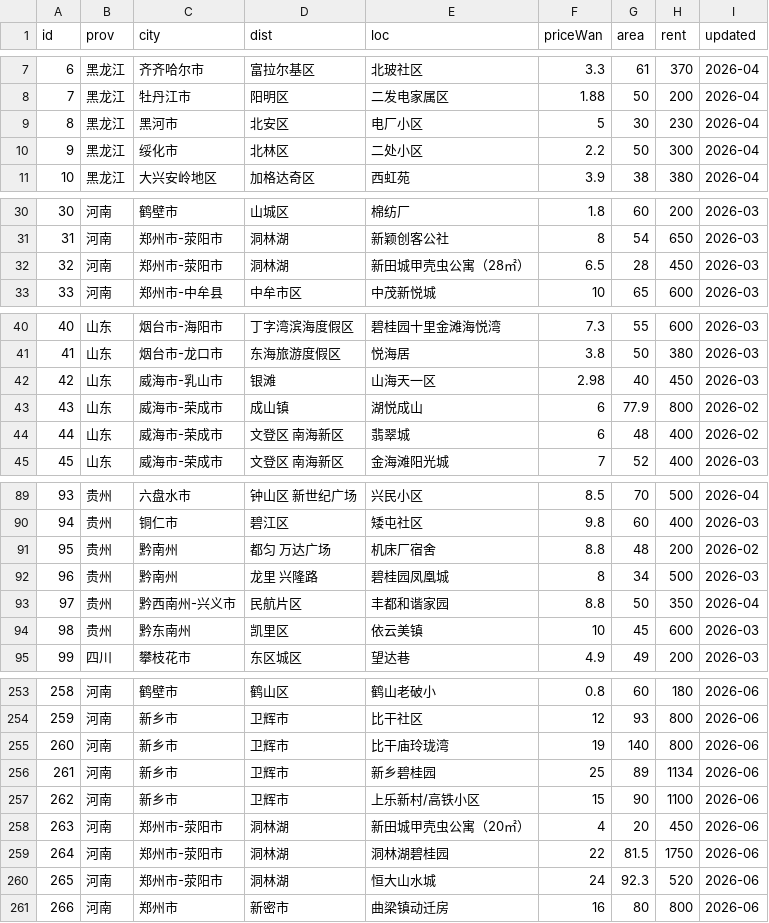
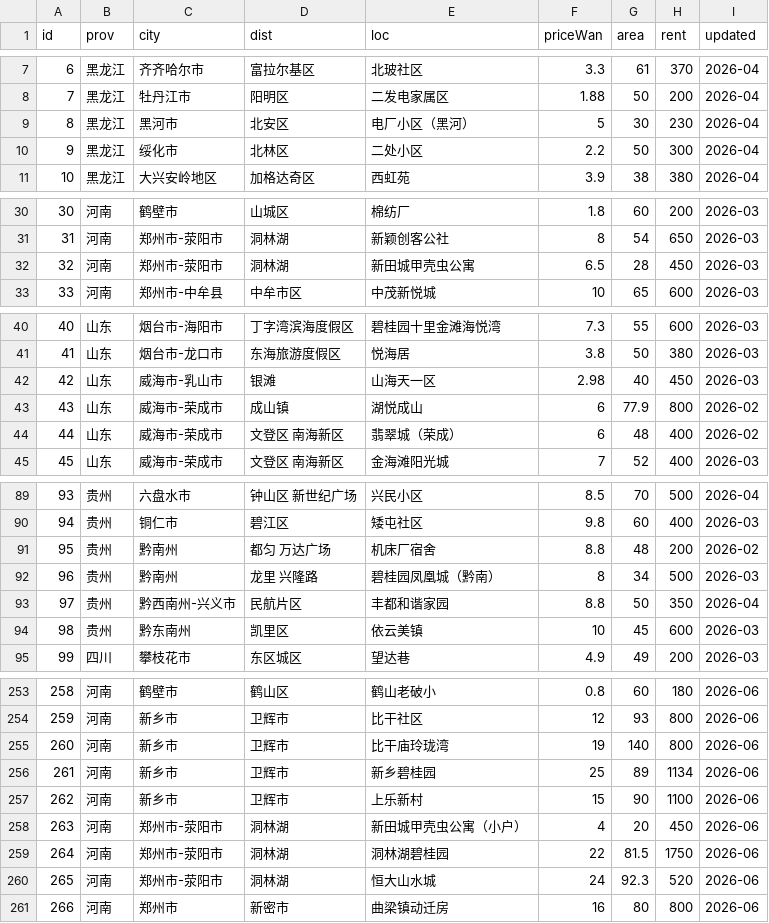
Before and after one commit to QROST/qrost.github.io, a CSV file: demos/china-housing/data/listings.csv, drawn as a sheet; only a part is shown, gaps mark what is left out; the diff covers the shown part only.

```diff
--- a/demos/china-housing/data/listings.csv
+++ b/demos/china-housing/data/listings.csv
@@ -8,3 +8,3 @@ id,prov,city,dist,loc,priceWan,area,rent,updated
 7,黑龙江,牡丹江市,阳明区,二发电家属区,1.88,50,200,2026-04
-8,黑龙江,黑河市,北安区,电厂小区,5,30,230,2026-04
+8,黑龙江,黑河市,北安区,电厂小区（黑河）,5,30,230,2026-04
 9,黑龙江,绥化市,北林区,二处小区,2.2,50,300,2026-04
@@ -31,3 +31,3 @@ id,prov,city,dist,loc,priceWan,area,rent,updated
 31,河南,郑州市-荥阳市,洞林湖,新颖创客公社,8,54,650,2026-03
-32,河南,郑州市-荥阳市,洞林湖,新田城甲壳虫公寓（28㎡）,6.5,28,450,2026-03
+32,河南,郑州市-荥阳市,洞林湖,新田城甲壳虫公寓,6.5,28,450,2026-03
 33,河南,郑州市-中牟县,中牟市区,中茂新悦城,10,65,600,2026-03
@@ -43,3 +43,3 @@ id,prov,city,dist,loc,priceWan,area,rent,updated
 43,山东,威海市-荣成市,成山镇,湖悦成山,6,77.9,800,2026-02
-44,山东,威海市-荣成市,文登区 南海新区,翡翠城,6,48,400,2026-02
+44,山东,威海市-荣成市,文登区 南海新区,翡翠城（荣成）,6,48,400,2026-02
 45,山东,威海市-荣成市,文登区 南海新区,金海滩阳光城,7,52,400,2026-03
@@ -91,3 +91,3 @@ id,prov,city,dist,loc,priceWan,area,rent,updated
 95,贵州,黔南州,都匀 万达广场,机床厂宿舍,8.8,48,200,2026-02
-96,贵州,黔南州,龙里 兴隆路,碧桂园凤凰城,8,34,500,2026-03
+96,贵州,黔南州,龙里 兴隆路,碧桂园凤凰城（黔南）,8,34,500,2026-03
 97,贵州,黔西南州-兴义市,民航片区,丰都和谐家园,8.8,50,350,2026-04
@@ -256,4 +256,4 @@ id,prov,city,dist,loc,priceWan,area,rent,updated
 261,河南,新乡市,卫辉市,新乡碧桂园,25,89,1134,2026-06
-262,河南,新乡市,卫辉市,上乐新村/高铁小区,15,90,1100,2026-06
-263,河南,郑州市-荥阳市,洞林湖,新田城甲壳虫公寓（20㎡）,4,20,450,2026-06
+262,河南,新乡市,卫辉市,上乐新村,15,90,1100,2026-06
+263,河南,郑州市-荥阳市,洞林湖,新田城甲壳虫公寓（小户）,4,20,450,2026-06
 264,河南,郑州市-荥阳市,洞林湖,洞林湖碧桂园,22,81.5,1750,2026-06
```
Also changed, not shown: 31 edited cells elsewhere in this file, 13 other files.
